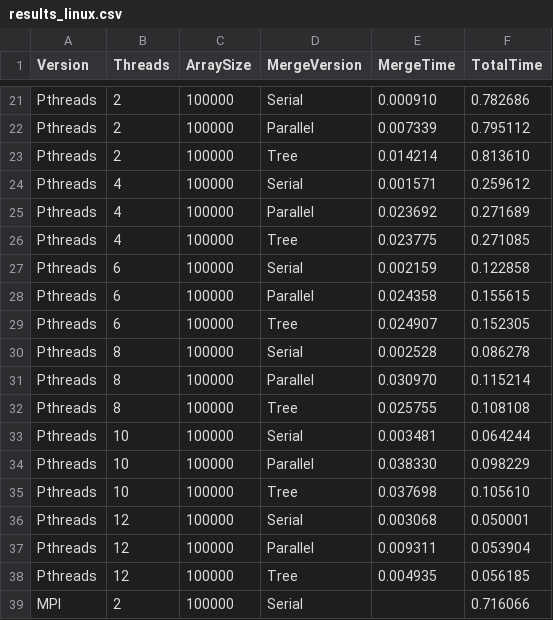
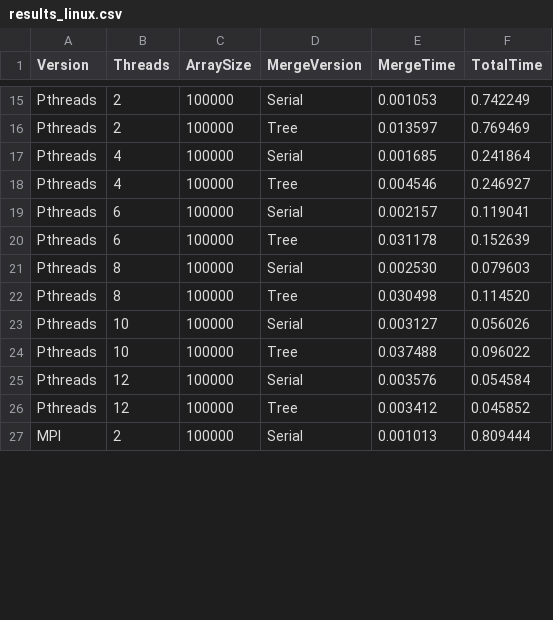
Before and after one commit to Chikamiri/ParralelProgrammingC, a CSV file: results_linux.csv, drawn as a sheet; only a part is shown, gaps mark what is left out; removed rows and columns are numbered as before the commit, all else as after; the diff covers the shown part only; the diff names each change by its address in the sheet, - before the commit and + after, or states it on an @@ line.

```diff
--- a/results_linux.csv
+++ b/results_linux.csv
-E15 (MergeTime): 0.000910
+E15 (MergeTime): 0.001053
-F15 (TotalTime): 0.782686
+F15 (TotalTime): 0.742249
-row 22: Pthreads | 2 | 100000 | Parallel | 0.007339 | 0.795112
-E16 (MergeTime): 0.014214
+E16 (MergeTime): 0.013597
-F16 (TotalTime): 0.813610
+F16 (TotalTime): 0.769469
-E17 (MergeTime): 0.001571
+E17 (MergeTime): 0.001685
-F17 (TotalTime): 0.259612
+F17 (TotalTime): 0.241864
-row 25: Pthreads | 4 | 100000 | Parallel | 0.023692 | 0.271689
-E18 (MergeTime): 0.023775
+E18 (MergeTime): 0.004546
-F18 (TotalTime): 0.271085
+F18 (TotalTime): 0.246927
-E19 (MergeTime): 0.002159
+E19 (MergeTime): 0.002157
-F19 (TotalTime): 0.122858
+F19 (TotalTime): 0.119041
-row 28: Pthreads | 6 | 100000 | Parallel | 0.024358 | 0.155615
-E20 (MergeTime): 0.024907
+E20 (MergeTime): 0.031178
-F20 (TotalTime): 0.152305
+F20 (TotalTime): 0.152639
-E21 (MergeTime): 0.002528
+E21 (MergeTime): 0.002530
-F21 (TotalTime): 0.086278
+F21 (TotalTime): 0.079603
-row 31: Pthreads | 8 | 100000 | Parallel | 0.030970 | 0.115214
-E22 (MergeTime): 0.025755
+E22 (MergeTime): 0.030498
-F22 (TotalTime): 0.108108
+F22 (TotalTime): 0.114520
-E23 (MergeTime): 0.003481
+E23 (MergeTime): 0.003127
-F23 (TotalTime): 0.064244
+F23 (TotalTime): 0.056026
-row 34: Pthreads | 10 | 100000 | Parallel | 0.038330 | 0.098229
-E24 (MergeTime): 0.037698
+E24 (MergeTime): 0.037488
-F24 (TotalTime): 0.105610
+F24 (TotalTime): 0.096022
-E25 (MergeTime): 0.003068
+E25 (MergeTime): 0.003576
-F25 (TotalTime): 0.050001
+F25 (TotalTime): 0.054584
-row 37: Pthreads | 12 | 100000 | Parallel | 0.009311 | 0.053904
-E26 (MergeTime): 0.004935
+E26 (MergeTime): 0.003412
-F26 (TotalTime): 0.056185
+F26 (TotalTime): 0.045852
-E27 (MergeTime): (empty)
+E27 (MergeTime): 0.001013
-F27 (TotalTime): 0.716066
+F27 (TotalTime): 0.809444
```
Also changed, not shown: 12 removed rows and 48 edited cells elsewhere in this file, results_windows.csv, 3 other files.
